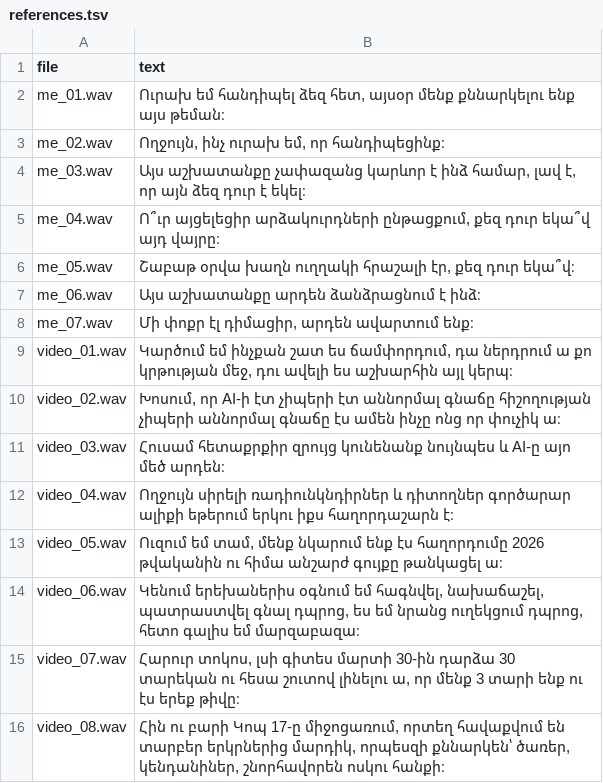
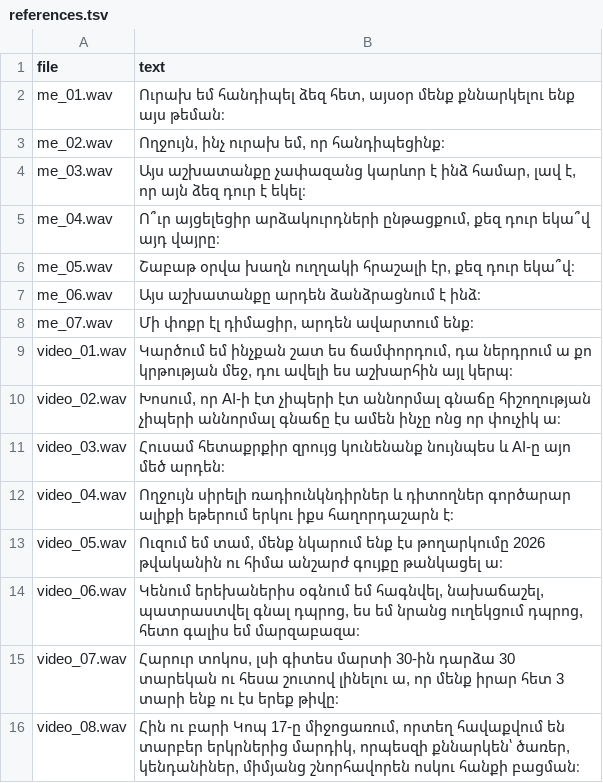
Before and after one commit to MonKhach/mathrix-ai-challenge, a TSV file: eval/references.tsv, drawn as a sheet.

Commit message:
ASR benchmark: NVIDIA fp32/int8 results, reference review, hyphen fix, Whisper wrapper

```diff
--- a/eval/references.tsv
+++ b/eval/references.tsv
@@ -12,5 +12,5 @@ video_03.wav	Հուսամ հետաքրքիր զրույց կունենանք ն
 video_04.wav	Ողջույն սիրելի ռադիունկնդիրներ և դիտողներ գործարար ալիքի եթերում երկու իքս հաղորդաշարն է։
-video_05.wav	Ուզում եմ տամ, մենք նկարում ենք էս հաղորդումը 2026 թվականին ու հիմա անշարժ գույքը թանկացել ա։
+video_05.wav	Ուզում եմ տամ, մենք նկարում ենք էս թողարկումը 2026 թվականին ու հիմա անշարժ գույքը թանկացել ա։
 video_06.wav	Կենում երեխաներիս օգնում եմ հագնվել, նախաճաշել, պատրաստվել գնալ դպրոց, ես եմ նրանց ուղեկցում դպրոց, հետո գալիս եմ մարզաբազա։
-video_07.wav	Հարուր տոկոս, լսի գիտես մարտի 30-ին դարձա 30 տարեկան ու հեսա շուտով լինելու ա, որ մենք 3 տարի ենք ու էս երեք թիվը։
-video_08.wav	Հին ու բարի Կոպ 17-ը միջոցառում, որտեղ հավաքվում են տարբեր երկրներից մարդիկ, որպեսզի քննարկեն՝ ծառեր, կենդանիներ, շնորհավորեն ոսկու հանքի։
+video_07.wav	Հարուր տոկոս, լսի գիտես մարտի 30-ին դարձա 30 տարեկան ու հեսա շուտով լինելու ա, որ մենք իրար հետ 3 տարի ենք ու էս երեք թիվը։
+video_08.wav	Հին ու բարի Կոպ 17-ը միջոցառում, որտեղ հավաքվում են տարբեր երկրներից մարդիկ, որպեսզի քննարկեն՝ ծառեր, կենդանիներ, միմյանց շնորհավորեն ոսկու հանքի բացման։
```
Also changed, not shown: 14 other files.
